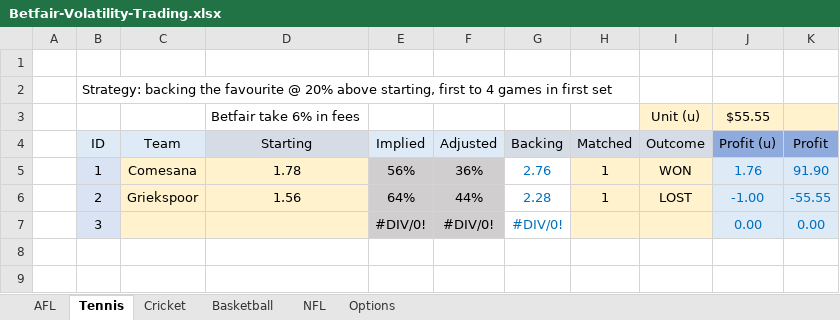
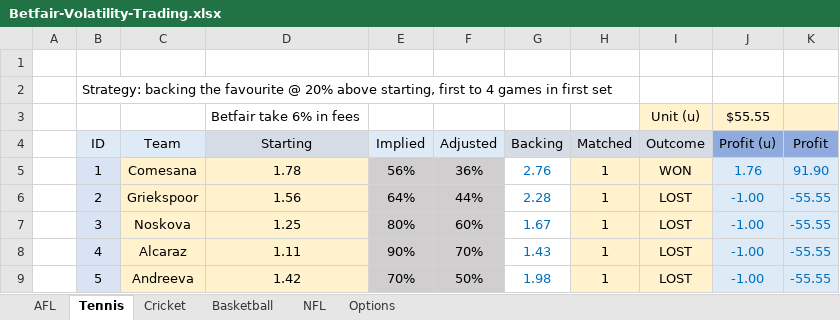
Before and after one commit to zazwaz12/BetfairExcel, an Excel workbook: Betfair-Volatility-Trading.xlsx, sheet Tennis, drawn as a sheet; values as stored, in another font and other column widths than the file's, no borders; the diff names each change by its address in the sheet, - before the commit and + after, or states it on an @@ line.

Commit message:
Add files via upload

```diff
--- a/Betfair-Volatility-Trading.xlsx (sheet Tennis)
+++ b/Betfair-Volatility-Trading.xlsx (sheet Tennis)
-C7 (Team): (empty)
+C7 (Team): Noskova
-D7 (Starting): (empty)
+D7 (Starting): 1.25
-E7 (Implied): #DIV/0!
+E7 (Implied): 80%
-F7 (Adjusted): #DIV/0!
+F7 (Adjusted): 60%
-G7 (Backing): #DIV/0!
+G7 (Backing): 1.67
-H7 (Matched): (empty)
+H7 (Matched): 1
-I7 (Outcome): (empty)
+I7 (Outcome): LOST
-J7 (Profit (u)): 0.00
+J7 (Profit (u)): -1.00
-K7 (Profit): 0.00
+K7 (Profit): -55.55
+row 8:  | 4 | Alcaraz | 1.11 | 90% | 70% | 1.43 | 1 | LOST | -1.00 | -55.55
+row 9:  | 5 | Andreeva | 1.42 | 70% | 50% | 1.98 | 1 | LOST | -1.00 | -55.55
```
